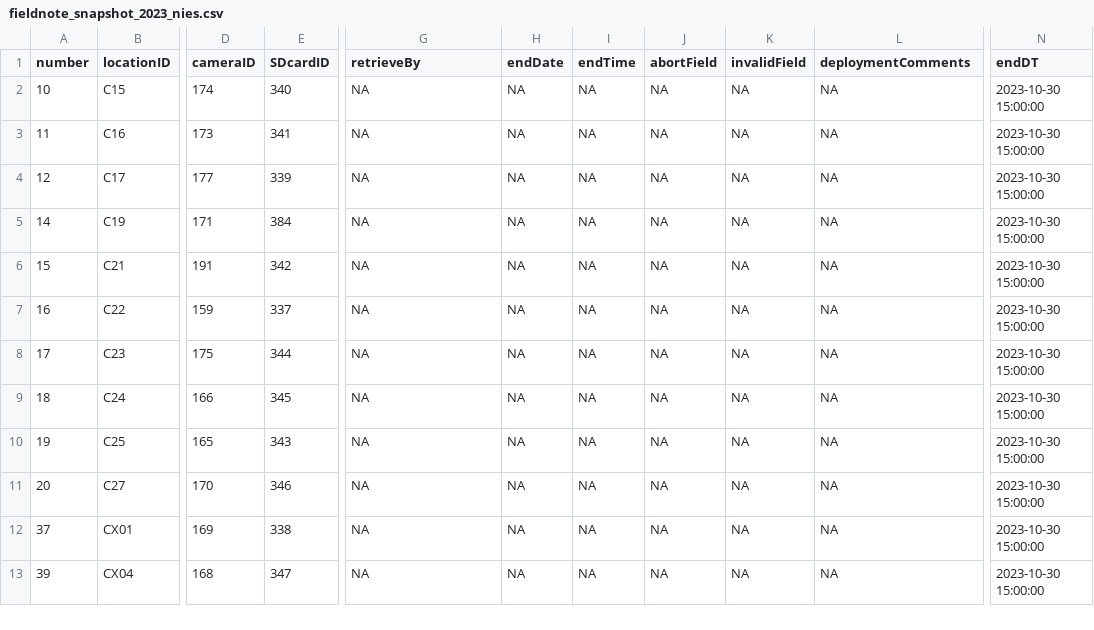
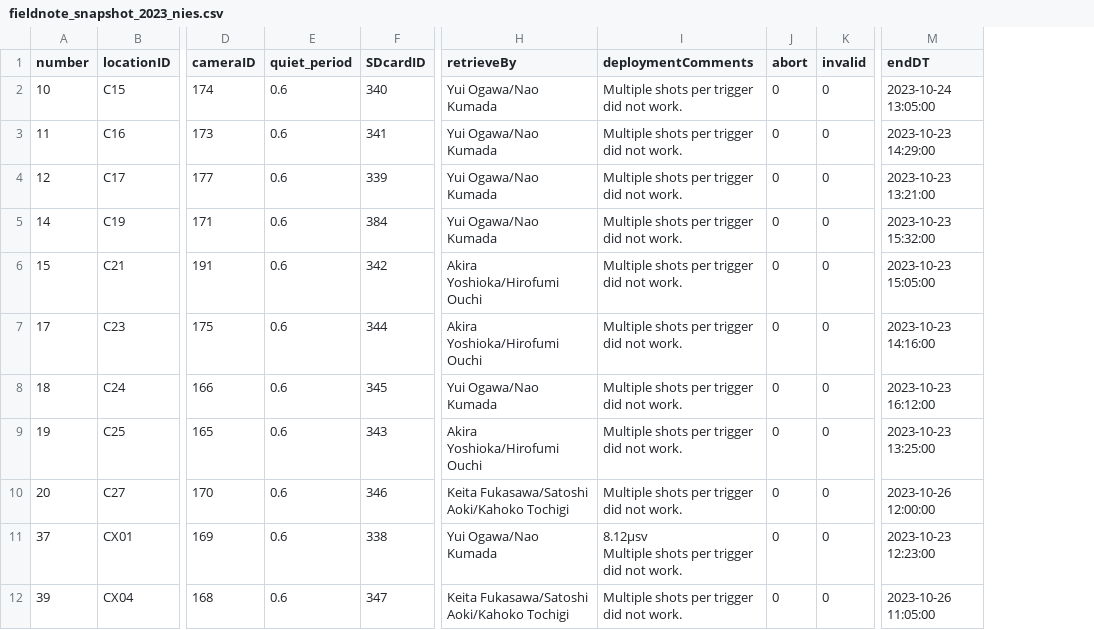
Before and after one commit to kfukasawa37/snapshot_tools, a CSV file: fieldnote_snapshot_2023_nies.csv, drawn as a sheet; only a part is shown, gaps mark what is left out; removed rows and columns are numbered as before the commit, all else as after; rows hold the shown columns only; ↵ is a line break in a cell; the diff names each change by its address in the sheet, - before the commit and + after, or states it on an @@ line.

Commit message:
update example data

```diff
--- a/fieldnote_snapshot_2023_nies.csv
+++ b/fieldnote_snapshot_2023_nies.csv
+column E (quiet_period), rows 2-12: all 0.6
-column H (endDate), rows 2-6: all NA; rows 8-13: all NA
-column I (endTime), rows 2-6: all NA; rows 8-13: all NA
-column J (abortField), rows 2-6: all NA; rows 8-13: all NA
-column K (invalidField), rows 2-6: all NA; rows 8-13: all NA
+column J (abort), rows 2-12: all 0
+column K (invalid), rows 2-12: all 0
-H2:H5 (retrieveBy): NA
+H2:H5 (retrieveBy): Yui Ogawa/Nao Kumada
-I2:I6 (deploymentComments): NA
+I2:I6 (deploymentComments): Multiple shots per trigger did not work.
-M2 (endDT): 2023-10-30 15:00:00
+M2 (endDT): 2023-10-24 13:05:00
-M3 (endDT): 2023-10-30 15:00:00
+M3 (endDT): 2023-10-23 14:29:00
-M4 (endDT): 2023-10-30 15:00:00
+M4 (endDT): 2023-10-23 13:21:00
-M5 (endDT): 2023-10-30 15:00:00
+M5 (endDT): 2023-10-23 15:32:00
-H6 (retrieveBy): NA
+H6 (retrieveBy): Akira Yoshioka/Hirofumi Ouchi
-M6 (endDT): 2023-10-30 15:00:00
+M6 (endDT): 2023-10-23 15:05:00
-row 7: 16 | C22 | 159 | 337 | NA | NA | NA | NA | NA | NA | 2023-10-30 15:00:00
-H7 (retrieveBy): NA
+H7 (retrieveBy): Akira Yoshioka/Hirofumi Ouchi
-I7:I10 (deploymentComments): NA
+I7:I10 (deploymentComments): Multiple shots per trigger did not work.
-M7 (endDT): 2023-10-30 15:00:00
+M7 (endDT): 2023-10-23 14:16:00
-H8 (retrieveBy): NA
+H8 (retrieveBy): Yui Ogawa/Nao Kumada
-M8 (endDT): 2023-10-30 15:00:00
+M8 (endDT): 2023-10-23 16:12:00
-H9 (retrieveBy): NA
+H9 (retrieveBy): Akira Yoshioka/Hirofumi Ouchi
-M9 (endDT): 2023-10-30 15:00:00
+M9 (endDT): 2023-10-23 13:25:00
-H10 (retrieveBy): NA
+H10 (retrieveBy): Keita Fukasawa/Satoshi Aoki/Kahoko Tochigi
-M10 (endDT): 2023-10-30 15:00:00
+M10 (endDT): 2023-10-26 12:00:00
-H11 (retrieveBy): NA
+H11 (retrieveBy): Yui Ogawa/Nao Kumada
-I11 (deploymentComments): NA
+I11 (deploymentComments): 8.12μsv ↵ Multiple shots per trigger did not work.
-M11 (endDT): 2023-10-30 15:00:00
+M11 (endDT): 2023-10-23 12:23:00
-H12 (retrieveBy): NA
+H12 (retrieveBy): Keita Fukasawa/Satoshi Aoki/Kahoko Tochigi
-I12 (deploymentComments): NA
+I12 (deploymentComments): Multiple shots per trigger did not work.
-M12 (endDT): 2023-10-30 15:00:00
+M12 (endDT): 2023-10-26 11:05:00
```
Also changed, not shown: bulk_upload_template_Fukushima_Forest_NIES.csv, 2 other files.
